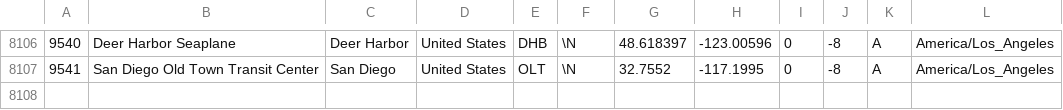
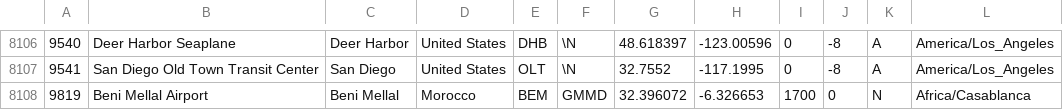
Before and after one commit to ashrocket/air_sched, a CSV file: lib/assets/global_airports.csv, drawn as a sheet; only a part is shown, gaps mark what is left out.

```diff
--- a/lib/assets/global_airports.csv
+++ b/lib/assets/global_airports.csv
@@ -8107 +8107,2 @@
 9541,"San Diego Old Town Transit Center","San Diego","United States","OLT",\N,32.7552,-117.1995,0,-8,"A","America/Los_Angeles"
+9819,"Beni Mellal Airport","Beni Mellal","Morocco","BEM","GMMD",32.396072,-6.326653,1700,0,"N","Africa/Casablanca"
```
Also changed, not shown: 9 other files.
